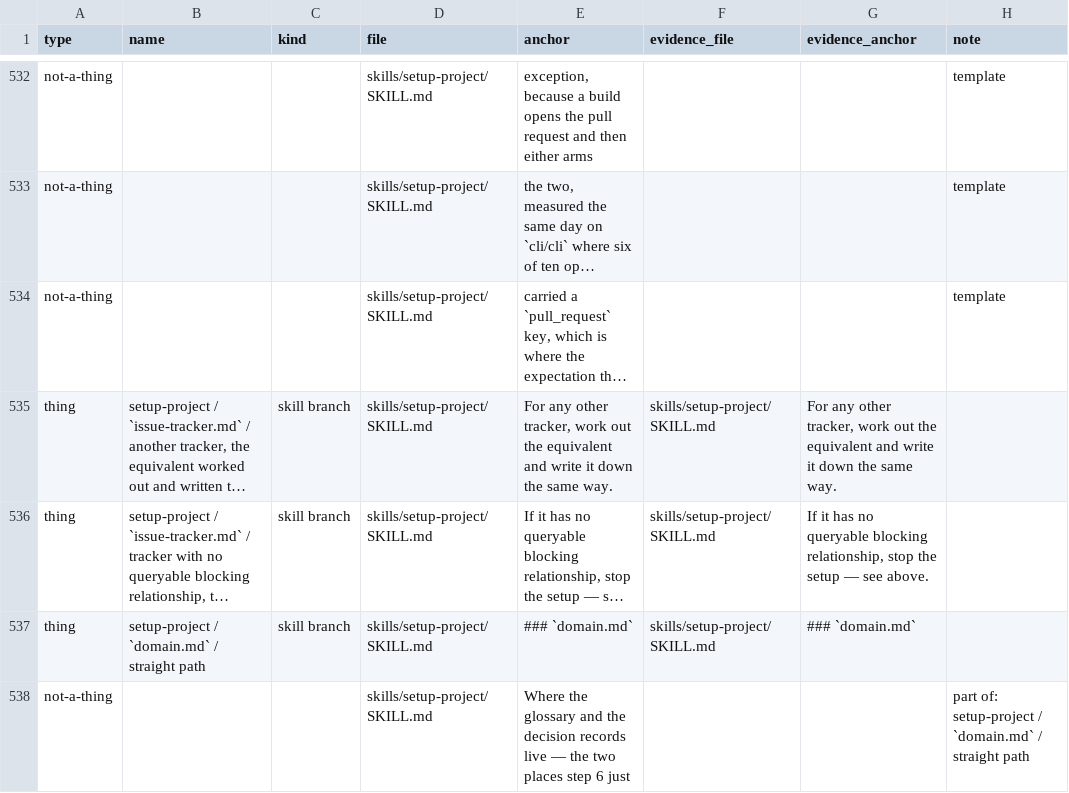
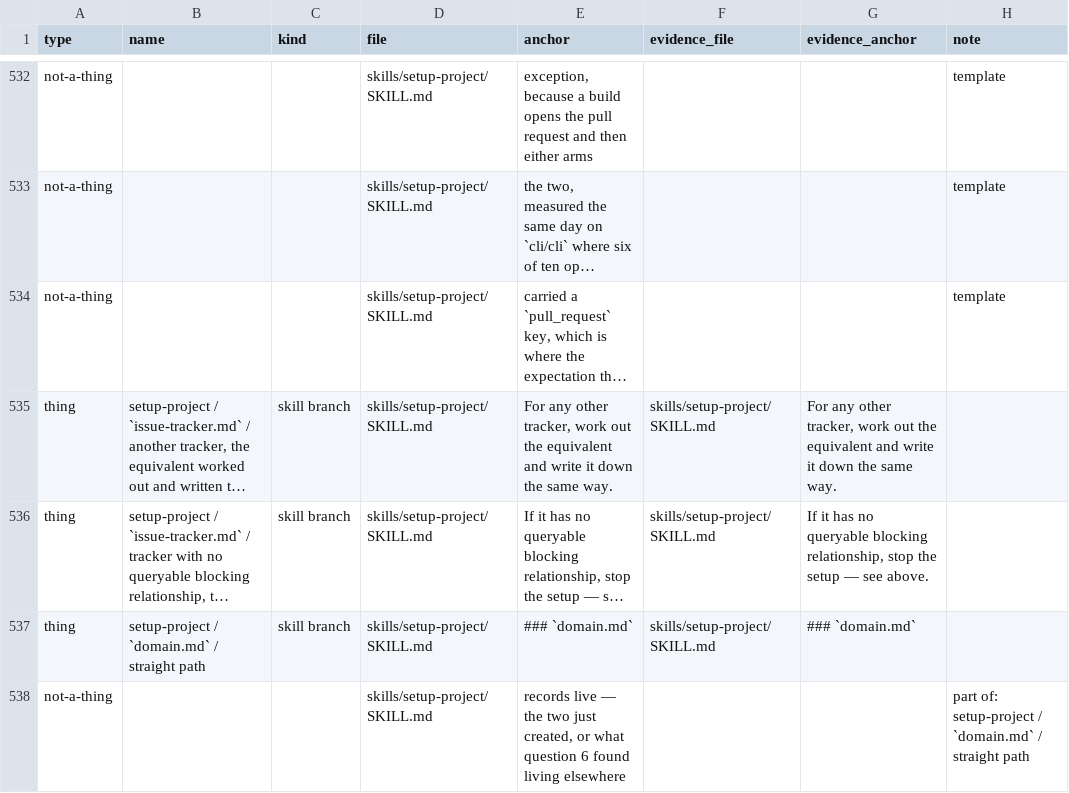
Before and after one commit to jayjay-create/claude-devloop, a TSV file: docs/stock-take.tsv, drawn as a sheet; only a part is shown, gaps mark what is left out; long unchanged cells end in …; the diff covers the shown part only; the diff names each change by its address in the sheet, - before the commit and + after, or states it on an @@ line.

```diff
--- a/docs/stock-take.tsv
+++ b/docs/stock-take.tsv
-E538 (anchor): Where the glossary and the decision records live — the two places step 6 just
+E538 (anchor): records live — the two just created, or what question 6 found living elsewhere
```
Also changed, not shown: 14 added rows and 37 edited cells elsewhere in this file, 5 other files.
